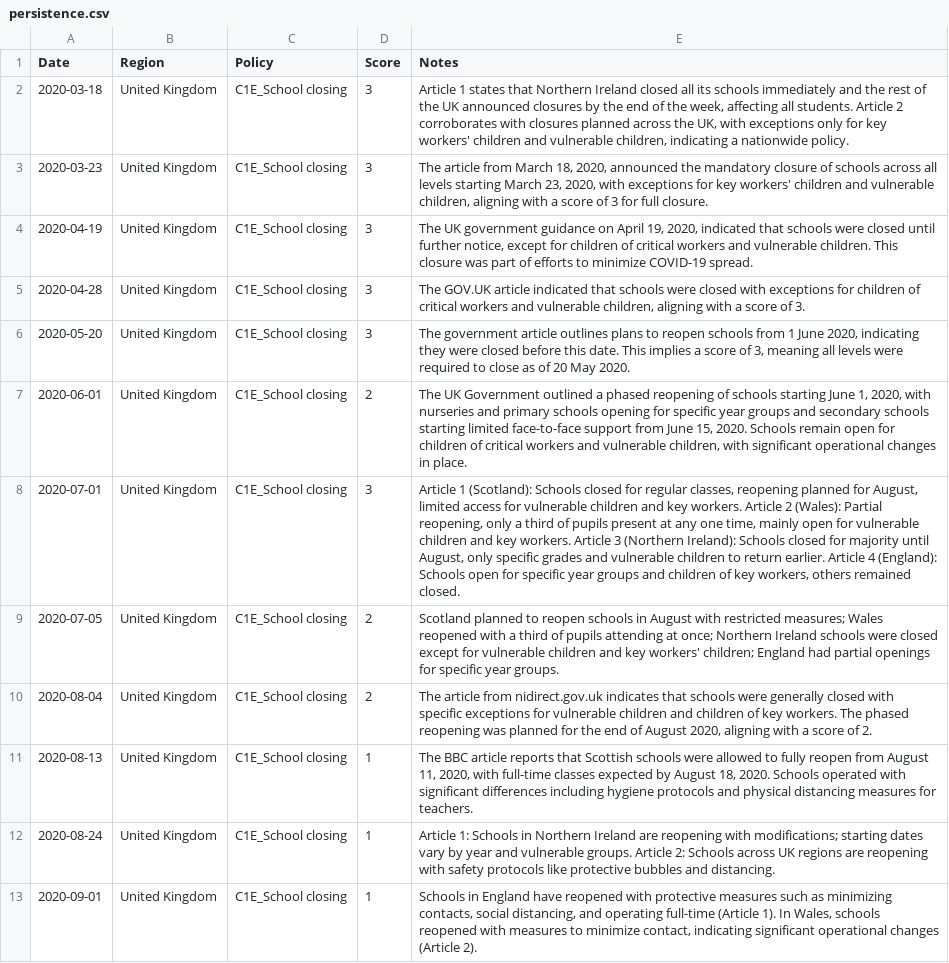
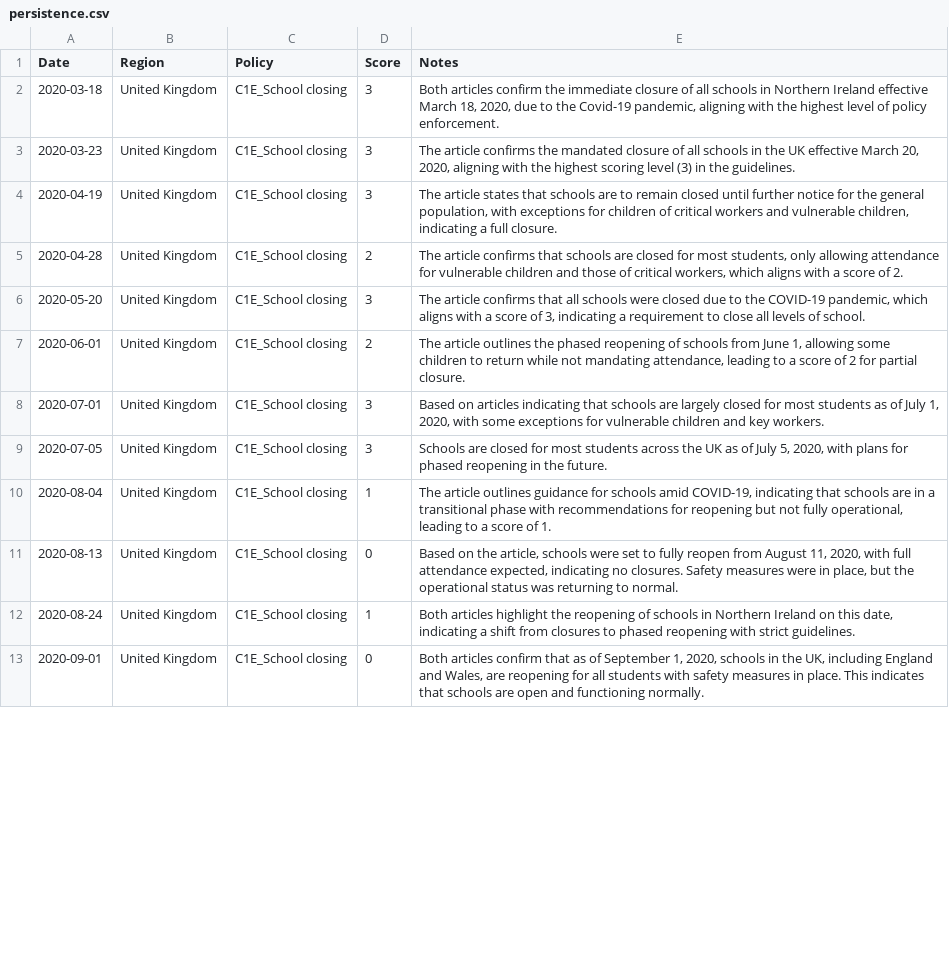
Before and after one commit to danyoungday/neuro-san-prana, a CSV file: data/persistence.csv, drawn as a sheet; only a part is shown; the diff covers the shown part only; the diff names each change by its address in the sheet, - before the commit and + after, or states it on an @@ line.

```diff
--- a/data/persistence.csv
+++ b/data/persistence.csv
-E2 (Notes): Article 1 states that Northern Ireland closed all its schools immediately and the rest of the UK announced closures by the end of the week, affecting all students. Article 2 corroborates with closures planned across the UK, with exceptions only for key workers' children and vulnerable children, indicating a nationwide policy.
+E2 (Notes): Both articles confirm the immediate closure of all schools in Northern Ireland effective March 18, 2020, due to the Covid-19 pandemic, aligning with the highest level of policy enforcement.
-E3 (Notes): The article from March 18, 2020, announced the mandatory closure of schools across all levels starting March 23, 2020, with exceptions for key workers' children and vulnerable children, aligning with a score of 3 for full closure.
+E3 (Notes): The article confirms the mandated closure of all schools in the UK effective March 20, 2020, aligning with the highest scoring level (3) in the guidelines.
-E4 (Notes): The UK government guidance on April 19, 2020, indicated that schools were closed until further notice, except for children of critical workers and vulnerable children. This closure was part of efforts to minimize COVID-19 spread.
+E4 (Notes): The article states that schools are to remain closed until further notice for the general population, with exceptions for children of critical workers and vulnerable children, indicating a full closure.
-D5 (Score): 3
+D5 (Score): 2
-E5 (Notes): The GOV.UK article indicated that schools were closed with exceptions for children of critical workers and vulnerable children, aligning with a score of 3.
+E5 (Notes): The article confirms that schools are closed for most students, only allowing attendance for vulnerable children and those of critical workers, which aligns with a score of 2.
-E6 (Notes): The government article outlines plans to reopen schools from 1 June 2020, indicating they were closed before this date. This implies a score of 3, meaning all levels were required to close as of 20 May 2020.
+E6 (Notes): The article confirms that all schools were closed due to the COVID-19 pandemic, which aligns with a score of 3, indicating a requirement to close all levels of school.
-E7 (Notes): The UK Government outlined a phased reopening of schools starting June 1, 2020, with nurseries and primary schools opening for specific year groups and secondary schools starting limited face-to-face support from June 15, 2020. Schools remain open for children of critical workers and vulnerable children, with significant operational changes in place.
+E7 (Notes): The article outlines the phased reopening of schools from June 1, allowing some children to return while not mandating attendance, leading to a score of 2 for partial closure.
-E8 (Notes): Article 1 (Scotland): Schools closed for regular classes, reopening planned for August, limited access for vulnerable children and key workers. Article 2 (Wales): Partial reopening, only a third of pupils present at any one time, mainly open for vulnerable children and key workers. Article 3 (Northern Ireland): Schools closed for majority until August, only specific grades and vulnerable children to return earlier. Article 4 (England): Schools open for specific year groups and children of key workers, others remained closed.
+E8 (Notes): Based on articles indicating that schools are largely closed for most students as of July 1, 2020, with some exceptions for vulnerable children and key workers.
-D9 (Score): 2
+D9 (Score): 3
-E9 (Notes): Scotland planned to reopen schools in August with restricted measures; Wales reopened with a third of pupils attending at once; Northern Ireland schools were closed except for vulnerable children and key workers' children; England had partial openings for specific year groups.
+E9 (Notes): Schools are closed for most students across the UK as of July 5, 2020, with plans for phased reopening in the future.
-D10 (Score): 2
+D10 (Score): 1
-E10 (Notes): The article from nidirect.gov.uk indicates that schools were generally closed with specific exceptions for vulnerable children and children of key workers. The phased reopening was planned for the end of August 2020, aligning with a score of 2.
+E10 (Notes): The article outlines guidance for schools amid COVID-19, indicating that schools are in a transitional phase with recommendations for reopening but not fully operational, leading to a score of 1.
-D11 (Score): 1
+D11 (Score): 0
-E11 (Notes): The BBC article reports that Scottish schools were allowed to fully reopen from August 11, 2020, with full-time classes expected by August 18, 2020. Schools operated with significant differences including hygiene protocols and physical distancing measures for teachers.
+E11 (Notes): Based on the article, schools were set to fully reopen from August 11, 2020, with full attendance expected, indicating no closures. Safety measures were in place, but the operational status was returning to normal.
-E12 (Notes): Article 1: Schools in Northern Ireland are reopening with modifications; starting dates vary by year and vulnerable groups. Article 2: Schools across UK regions are reopening with safety protocols like protective bubbles and distancing.
+E12 (Notes): Both articles highlight the reopening of schools in Northern Ireland on this date, indicating a shift from closures to phased reopening with strict guidelines.
-D13 (Score): 1
+D13 (Score): 0
-E13 (Notes): Schools in England have reopened with protective measures such as minimizing contacts, social distancing, and operating full-time (Article 1). In Wales, schools reopened with measures to minimize contact, indicating significant operational changes (Article 2).
+E13 (Notes): Both articles confirm that as of September 1, 2020, schools in the UK, including England and Wales, are reopening for all students with safety measures in place. This indicates that schools are open and functioning normally.
```
Also changed, not shown: 1 removed row and 26 edited cells elsewhere in this file, 7 other files.
